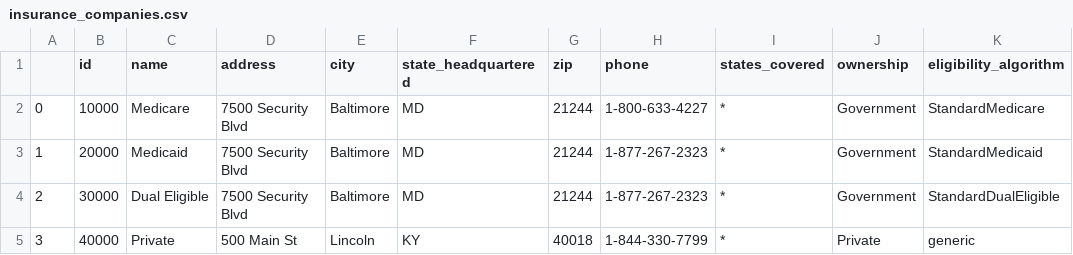
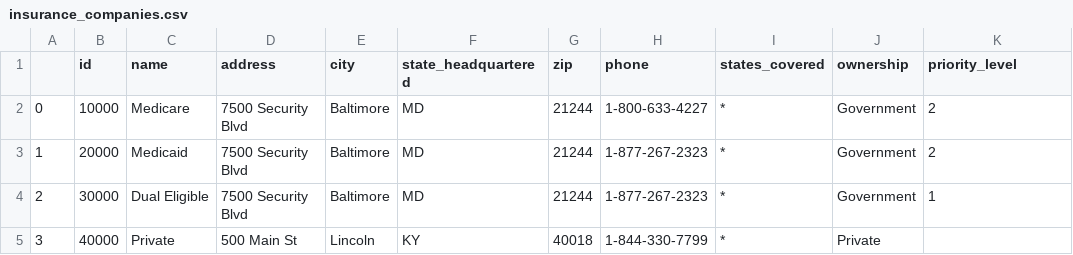
Before and after one commit to dataweave19/synthea-healthcare-etl, a CSV file: src/main/resources/payers/insurance_companies.csv, drawn as a sheet.

```diff
--- a/src/main/resources/payers/insurance_companies.csv
+++ b/src/main/resources/payers/insurance_companies.csv
@@ -1,5 +1,5 @@
-,id,name,address,city,state_headquartered,zip,phone,states_covered,ownership,eligibility_algorithm
-0,10000,Medicare,7500 Security Blvd,Baltimore,MD,21244,1-800-633-4227,*,Government,StandardMedicare
-1,20000,Medicaid,7500 Security Blvd,Baltimore,MD,21244,1-877-267-2323,*,Government,StandardMedicaid
-2,30000,Dual Eligible,7500 Security Blvd,Baltimore,MD,21244,1-877-267-2323,*,Government,StandardDualEligible
-3,40000,Private,500 Main St,Lincoln,KY,40018,1-844-330-7799,*,Private,generic
+,id,name,address,city,state_headquartered,zip,phone,states_covered,ownership,priority_level
+0,10000,Medicare,7500 Security Blvd,Baltimore,MD,21244,1-800-633-4227,*,Government,2
+1,20000,Medicaid,7500 Security Blvd,Baltimore,MD,21244,1-877-267-2323,*,Government,2
+2,30000,Dual Eligible,7500 Security Blvd,Baltimore,MD,21244,1-877-267-2323,*,Government,1
+3,40000,Private,500 Main St,Lincoln,KY,40018,1-844-330-7799,*,Private,
```
Also changed, not shown: 6 other files.
